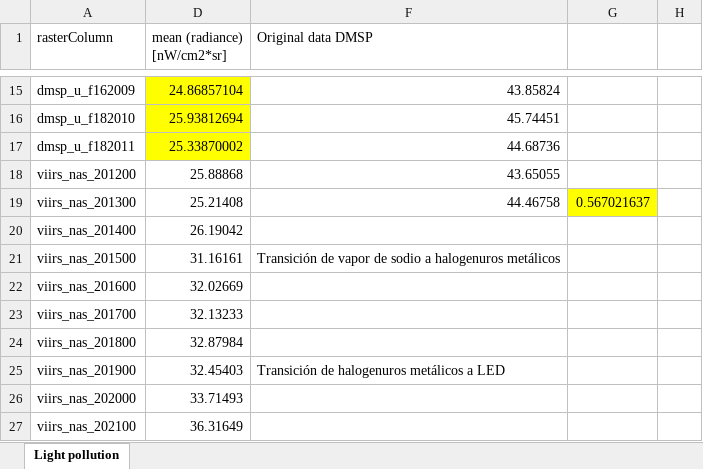
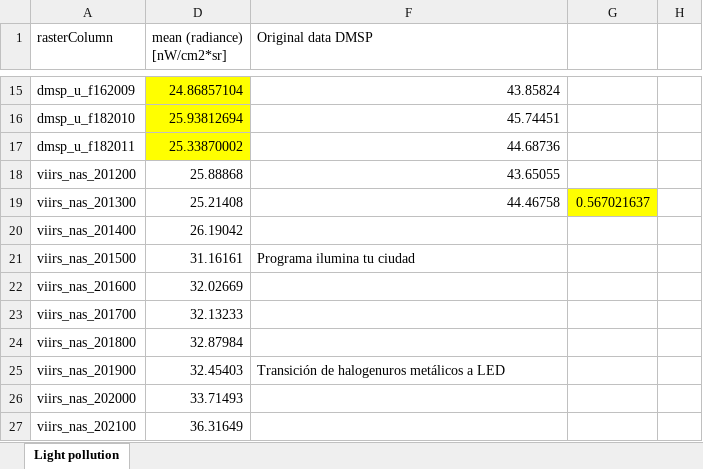
Before and after one commit to joshuatzin/lightcdmx, an Excel workbook: Data/Light pollution/Light pollution.xlsx, sheet Light pollution, drawn as a sheet; only a part is shown, gaps mark what is left out; values as stored, in another font and other column widths than the file's, no borders; charts and pictures not drawn; the diff names each change by its address in the sheet, - before the commit and + after, or states it on an @@ line.

```diff
--- a/Data/Light pollution/Light pollution.xlsx (sheet Light pollution)
+++ b/Data/Light pollution/Light pollution.xlsx (sheet Light pollution)
-F21 (Original data DMSP): Transición de vapor de sodio a halogenuros metálicos
+F21 (Original data DMSP): Programa ilumina tu ciudad
```
Also changed, not shown: Data/Energy consumption by lighting/Energy consumption by lighting.xlsx, Data/Luminairies/Luminaires.xlsx, 10 other files.
